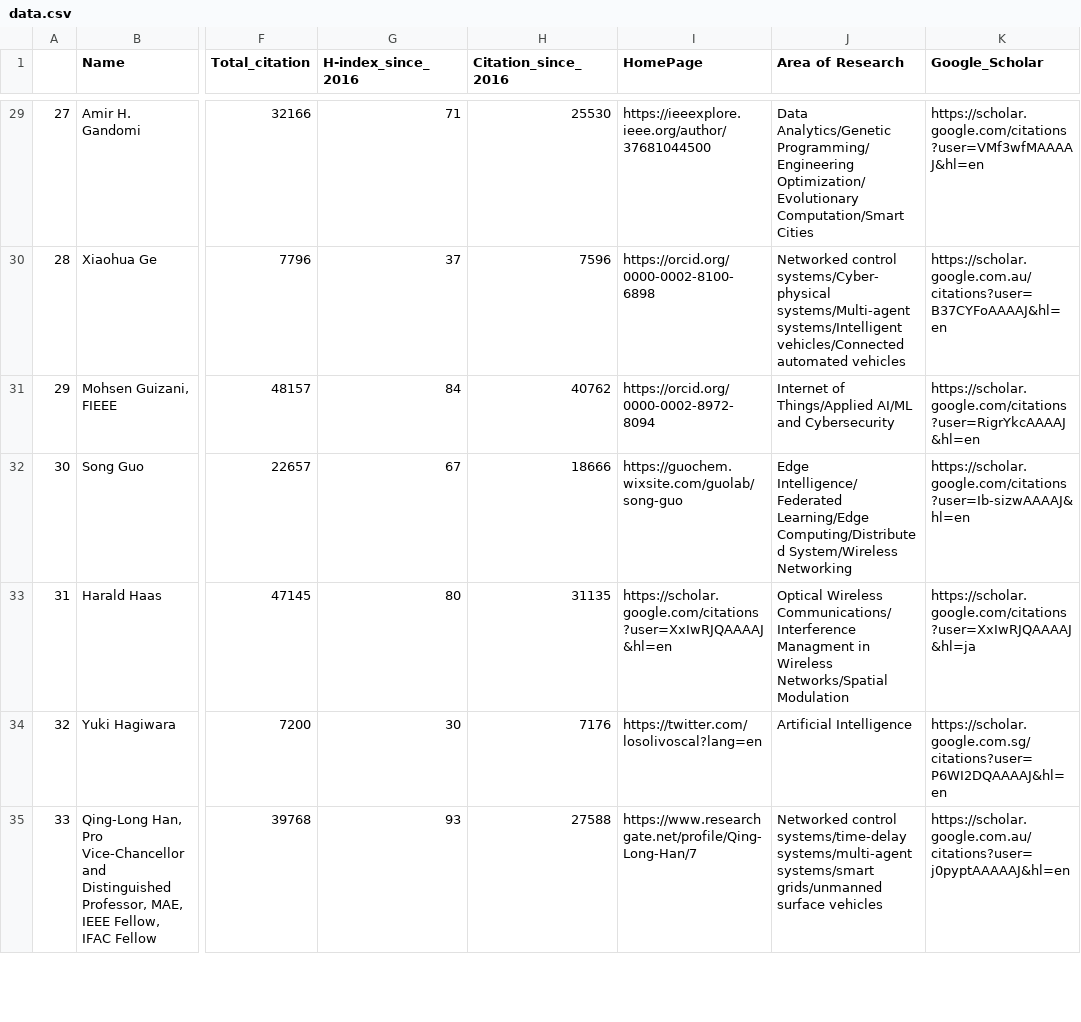
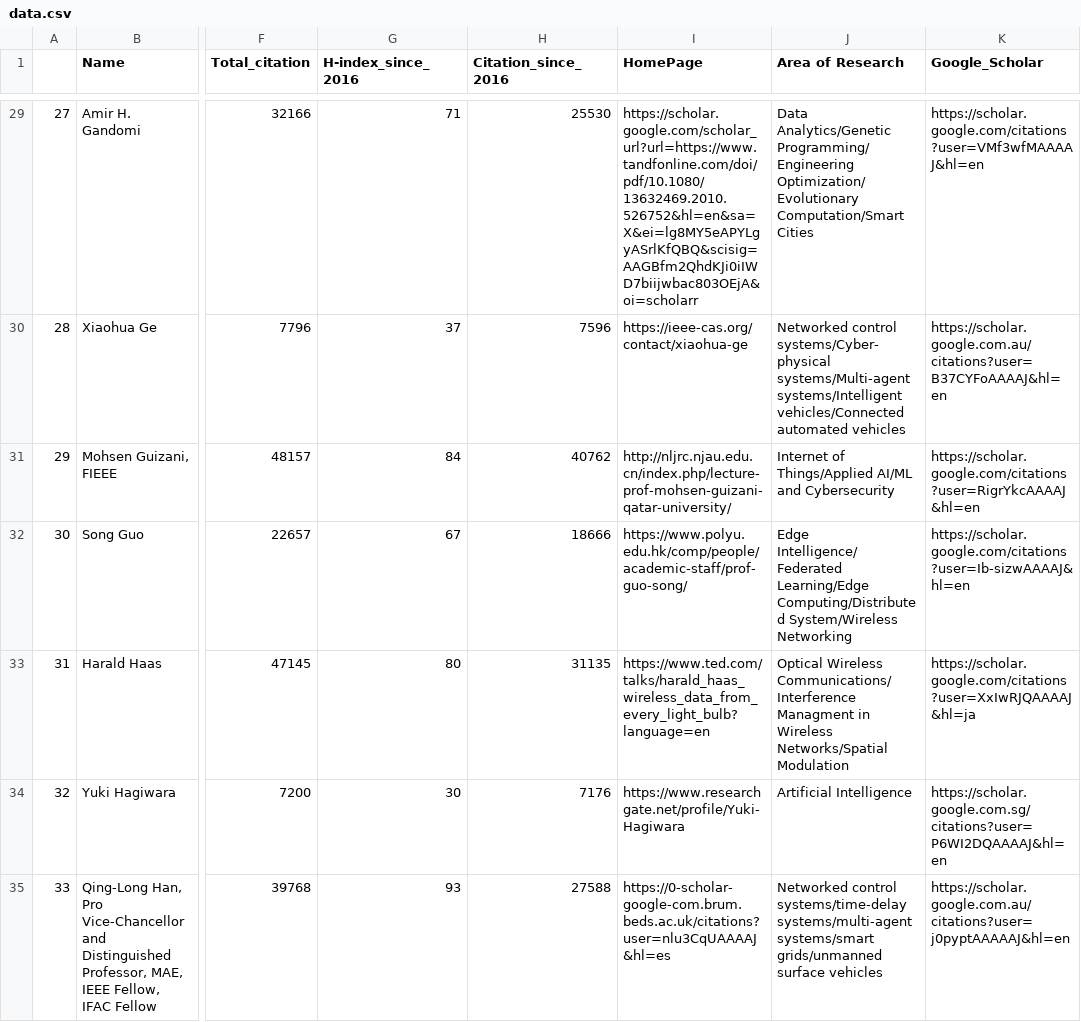
Before and after one commit to cryptogeekk/insights2techinfo, a CSV file: data.csv, drawn as a sheet; only a part is shown, gaps mark what is left out; the diff covers the shown part only; the diff names each change by its address in the sheet, - before the commit and + after, or states it on an @@ line.

Commit message:
Commiting data

```diff
--- a/data.csv
+++ b/data.csv
-I29 (HomePage): https://ieeexplore.ieee.org/author/37681044500
+I29 (HomePage): https://scholar.google.com/scholar_url?url=https://www.tandfonline.com/doi/pdf/10.1080/13632469.2010.526752&hl=en&sa=X&ei=lg8MY5eAPYLgyASrlKfQBQ&scisig=AAGBfm2QhdKJi0iIWD7biijwbac803OEjA&oi=scholarr
-I30 (HomePage): https://orcid.org/0000-0002-8100-6898
+I30 (HomePage): https://ieee-cas.org/contact/xiaohua-ge
-I31 (HomePage): https://orcid.org/0000-0002-8972-8094
+I31 (HomePage): http://nljrc.njau.edu.cn/index.php/lecture-prof-mohsen-guizani-qatar-university/
-I32 (HomePage): https://guochem.wixsite.com/guolab/song-guo
+I32 (HomePage): https://www.polyu.edu.hk/comp/people/academic-staff/prof-guo-song/
-I33 (HomePage): https://scholar.google.com/citations?user=XxIwRJQAAAAJ&hl=en
+I33 (HomePage): https://www.ted.com/talks/harald_haas_wireless_data_from_every_light_bulb?language=en
-I34 (HomePage): https://twitter.com/losolivoscal?lang=en
+I34 (HomePage): https://www.researchgate.net/profile/Yuki-Hagiwara
-I35 (HomePage): https://www.researchgate.net/profile/Qing-Long-Han/7
+I35 (HomePage): https://0-scholar-google-com.brum.beds.ac.uk/citations?user=nlu3CqUAAAAJ&hl=es
```
Also changed, not shown: 89 edited cells elsewhere in this file, 1 other file.
